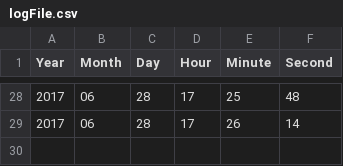
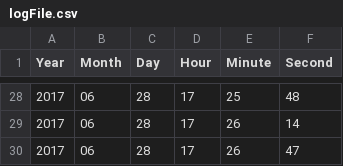
Before and after one commit to alfandersen/ProcessingGitHubLogger, a CSV file: logFile.csv, drawn as a sheet; only a part is shown, gaps mark what is left out.

Commit message:
Wed Jun 28 17:26:52 CEST 2017

```diff
--- a/logFile.csv
+++ b/logFile.csv
@@ -29 +29,2 @@ Year,Month,Day,Hour,Minute,Second
 2017,06,28,17,26,14
+2017,06,28,17,26,47
```
